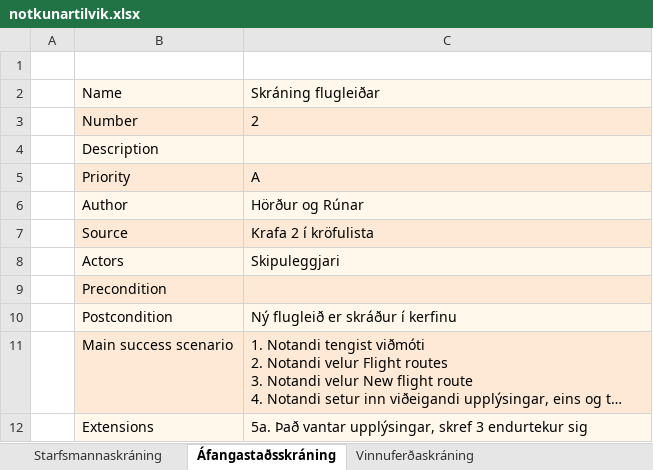
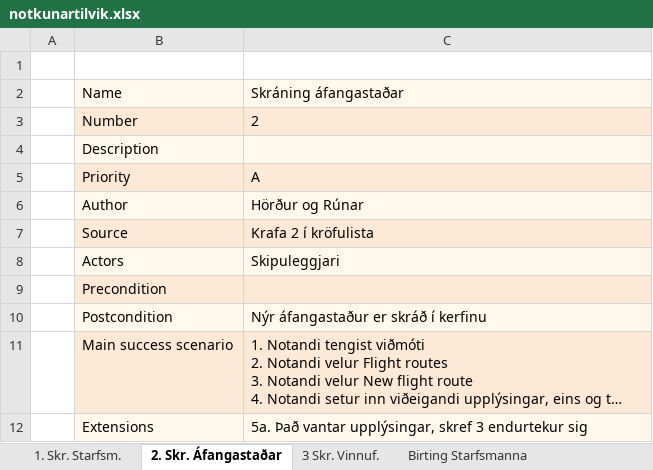
Before and after one commit to RunarVestmann/verklegtnamskeid1, an Excel workbook: documentation/notkunartilvik.xlsx, sheet 2. Skr. Áfangastaðar, drawn as a sheet; long unchanged cells end in …; values as stored, in another font and other column widths than the file's, no borders; the diff names each change by its address in the sheet, - before the commit and + after, or states it on an @@ line.

```diff
--- a/documentation/notkunartilvik.xlsx (sheet 2. Skr. Áfangastaðar)
+++ b/documentation/notkunartilvik.xlsx (sheet 2. Skr. Áfangastaðar)
-sheet tab: Starfsmannaskráning
+sheet tab: 1. Skr. Starfsm.
-sheet tab: Áfangastaðsskráning
+sheet tab: 2. Skr. Áfangastaðar
-sheet tab: Vinnuferðaskráning
+sheet tab: 3 Skr. Vinnuf.
-C2: Skráning flugleiðar
+C2: Skráning áfangastaðar
-C10: Ný flugleið er skráður í kerfinu
+C10: Nýr áfangastaður er skráð í kerfinu
```
Also changed, not shown: sheet Birting allra flugvélategunda, sheet Birting upplýsinga um starfsm, sheet 3 Skr. Vinnuf., sheet 1. Skr. Starfsm., other sheet tabs, documentation/krofulisti.xlsx.
